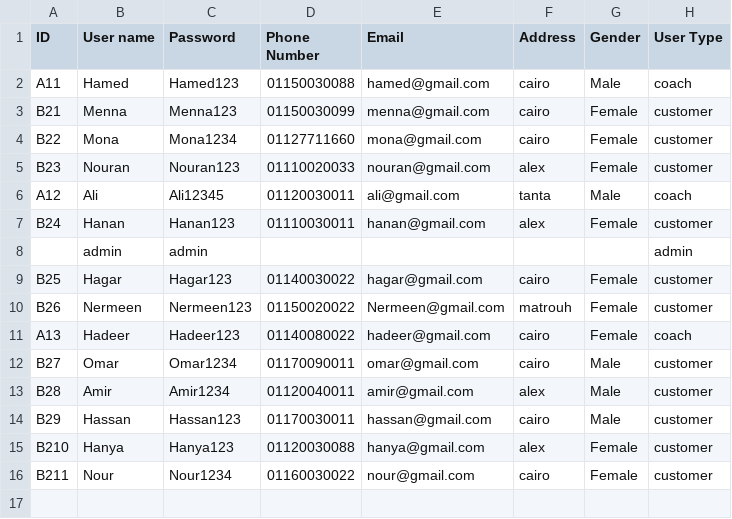
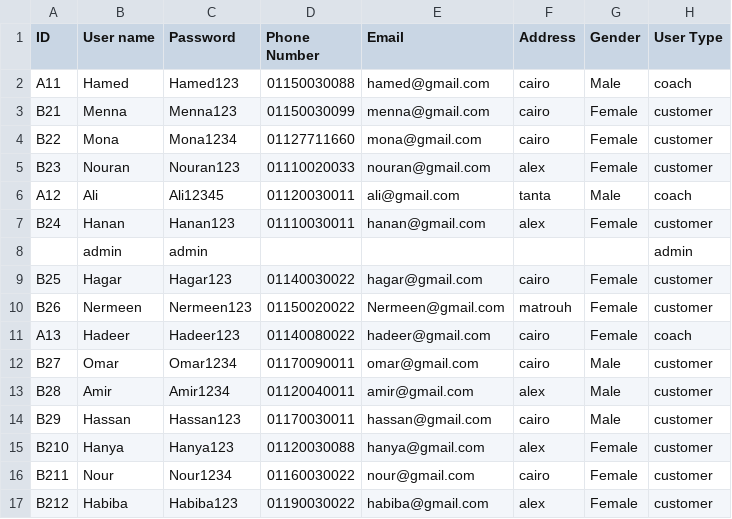
Before and after one commit to maryam-galal/Gym-Management-System, a CSV file: Registration.csv, drawn as a sheet.

```diff
--- a/Registration.csv
+++ b/Registration.csv
@@ -16 +16,2 @@ B210,Hanya,Hanya123,01120030088,hanya@gmail.com,alex,Female,customer
 B211,Nour,Nour1234,01160030022,nour@gmail.com,cairo,Female,customer
+B212,Habiba,Habiba123,01190030022,habiba@gmail.com,alex,Female,customer
```
Also changed, not shown: InBody.csv, Subscription.csv, 1 other file.
